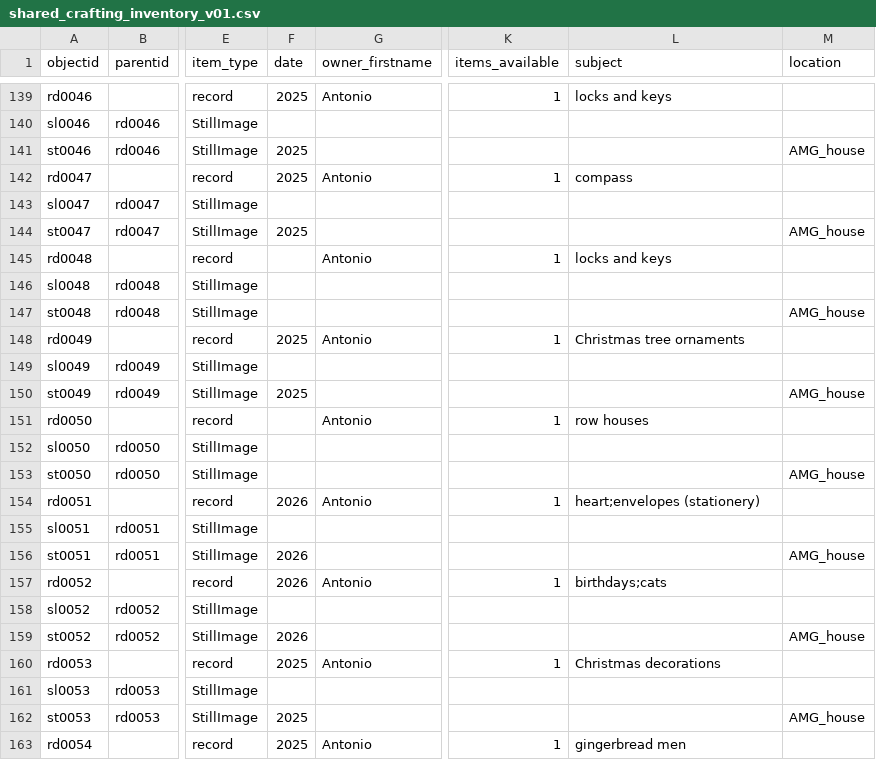
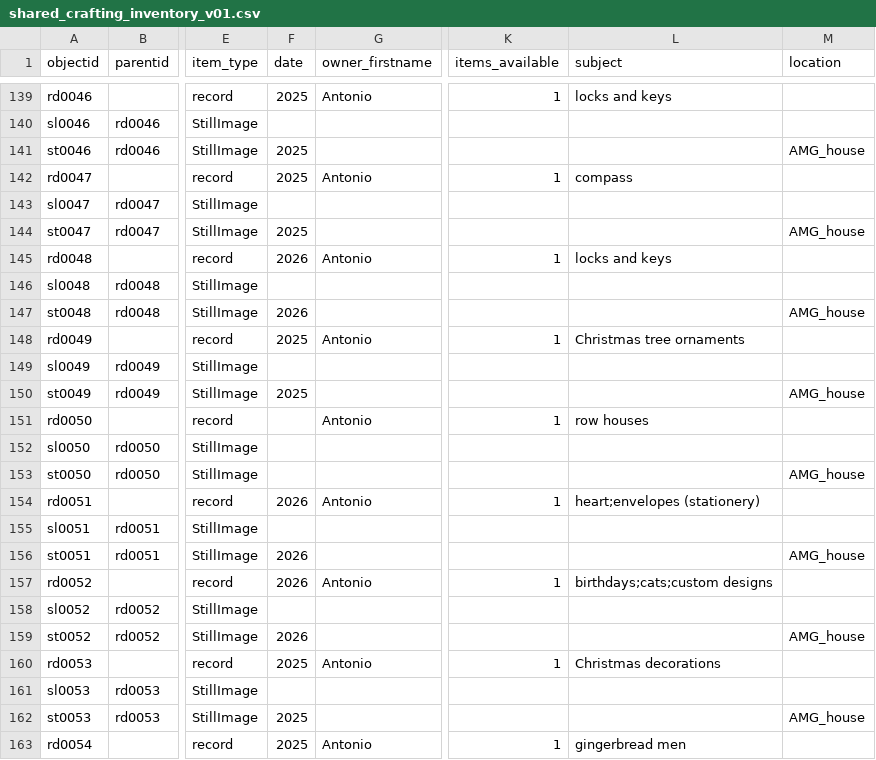
Before and after one commit to r-antoniomg/shared-crafting-inventory, a CSV file: _data/shared_crafting_inventory_v01.csv, drawn as a sheet; only a part is shown, gaps mark what is left out; the diff covers the shown part only; the diff names each change by its address in the sheet, - before the commit and + after, or states it on an @@ line.

```diff
--- a/_data/shared_crafting_inventory_v01.csv
+++ b/_data/shared_crafting_inventory_v01.csv
-F145 (date): (empty)
+F145 (date): 2026
-F147 (date): (empty)
+F147 (date): 2026
-L157 (subject): birthdays;cats
+L157 (subject): birthdays;cats;custom designs
```
Also changed, not shown: 15 edited cells elsewhere in this file.
